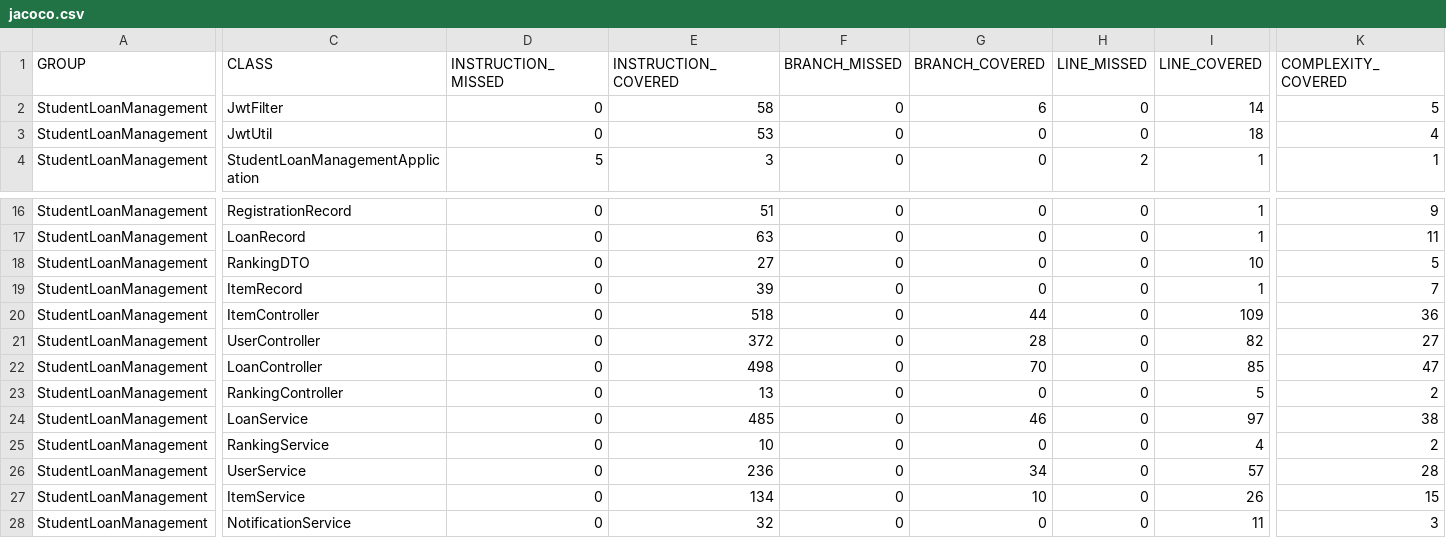
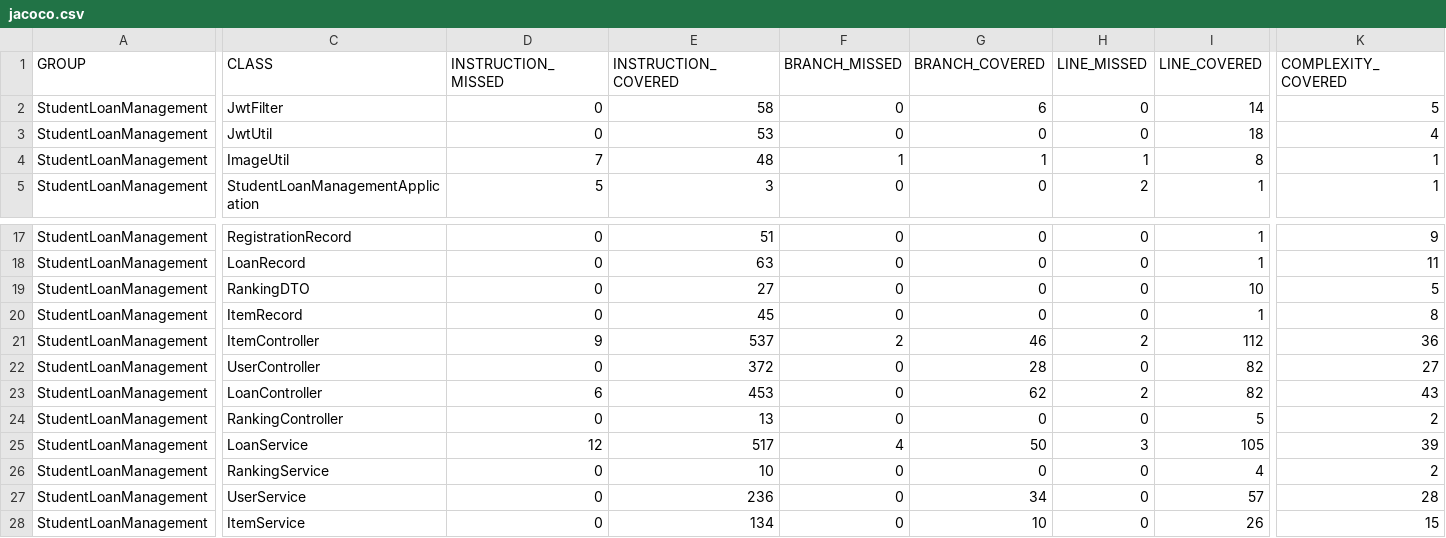
Before and after one commit to BSPQ24-25/BSPQ25-E3, a CSV file: docs/site/jacoco/jacoco.csv, drawn as a sheet; only a part is shown, gaps mark what is left out; the shorter side is filled out with more unchanged rows; addresses are those after the commit; rows hold the shown columns only; the diff covers the shown part only; the diff names each change by its address in the sheet, - before the commit and + after, or states it on an @@ line.

```diff
--- a/docs/site/jacoco/jacoco.csv
+++ b/docs/site/jacoco/jacoco.csv
+row 4: StudentLoanManagement | ImageUtil | 7 | 48 | 1 | 1 | 1 | 8 | 1
-E20 (INSTRUCTION_COVERED): 39
+E20 (INSTRUCTION_COVERED): 45
-K20 (COMPLEXITY_COVERED): 7
+K20 (COMPLEXITY_COVERED): 8
-D21 (INSTRUCTION_MISSED): 0
+D21 (INSTRUCTION_MISSED): 9
-E21 (INSTRUCTION_COVERED): 518
+E21 (INSTRUCTION_COVERED): 537
-F21 (BRANCH_MISSED): 0
+F21 (BRANCH_MISSED): 2
-G21 (BRANCH_COVERED): 44
+G21 (BRANCH_COVERED): 46
-H21 (LINE_MISSED): 0
+H21 (LINE_MISSED): 2
-I21 (LINE_COVERED): 109
+I21 (LINE_COVERED): 112
-D23 (INSTRUCTION_MISSED): 0
+D23 (INSTRUCTION_MISSED): 6
-E23 (INSTRUCTION_COVERED): 498
+E23 (INSTRUCTION_COVERED): 453
-G23 (BRANCH_COVERED): 70
+G23 (BRANCH_COVERED): 62
-H23 (LINE_MISSED): 0
+H23 (LINE_MISSED): 2
-I23 (LINE_COVERED): 85
+I23 (LINE_COVERED): 82
-K23 (COMPLEXITY_COVERED): 47
+K23 (COMPLEXITY_COVERED): 43
-D25 (INSTRUCTION_MISSED): 0
+D25 (INSTRUCTION_MISSED): 12
-E25 (INSTRUCTION_COVERED): 485
+E25 (INSTRUCTION_COVERED): 517
-F25 (BRANCH_MISSED): 0
+F25 (BRANCH_MISSED): 4
-G25 (BRANCH_COVERED): 46
+G25 (BRANCH_COVERED): 50
-H25 (LINE_MISSED): 0
+H25 (LINE_MISSED): 3
-I25 (LINE_COVERED): 97
+I25 (LINE_COVERED): 105
-K25 (COMPLEXITY_COVERED): 38
+K25 (COMPLEXITY_COVERED): 39
```
Also changed, not shown: 3 edited cells elsewhere in this file, 59 other files.
